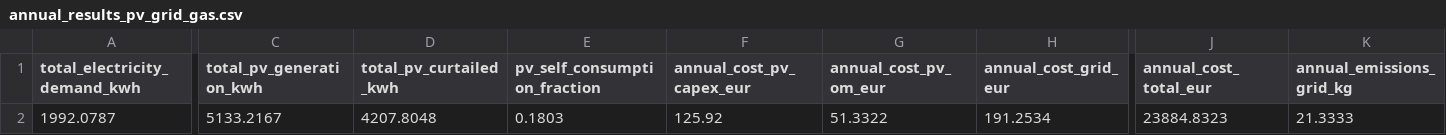
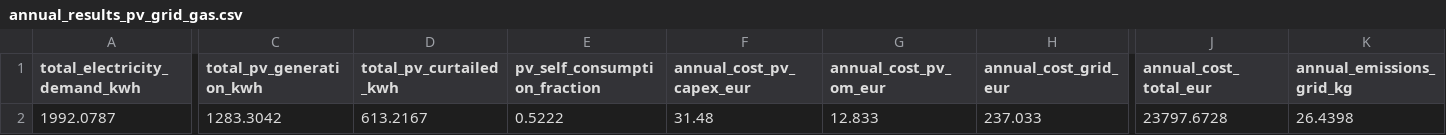
Before and after one commit to lukasmoser2001/Neighborhood_Multi-Energy_Microgrid_System, a CSV file: Results/annual_results_pv_grid_gas.csv, drawn as a sheet; only a part is shown, gaps mark what is left out; the diff covers the shown part only; the diff names each change by its address in the sheet, - before the commit and + after, or states it on an @@ line.

```diff
--- a/Results/annual_results_pv_grid_gas.csv
+++ b/Results/annual_results_pv_grid_gas.csv
-C2 (total_pv_generation_kwh): 5133.2167
+C2 (total_pv_generation_kwh): 1283.3042
-D2 (total_pv_curtailed_kwh): 4207.8048
+D2 (total_pv_curtailed_kwh): 613.2167
-E2 (pv_self_consumption_fraction): 0.1803
+E2 (pv_self_consumption_fraction): 0.5222
-F2 (annual_cost_pv_capex_eur): 125.92
+F2 (annual_cost_pv_capex_eur): 31.48
-G2 (annual_cost_pv_om_eur): 51.3322
+G2 (annual_cost_pv_om_eur): 12.833
-H2 (annual_cost_grid_eur): 191.2534
+H2 (annual_cost_grid_eur): 237.033
-J2 (annual_cost_total_eur): 23884.8323
+J2 (annual_cost_total_eur): 23797.6728
-K2 (annual_emissions_grid_kg): 21.3333
+K2 (annual_emissions_grid_kg): 26.4398
```
Also changed, not shown: 1 edited cell elsewhere in this file, Results/hourly_results_pv_grid_gas.csv, 8 other files.
